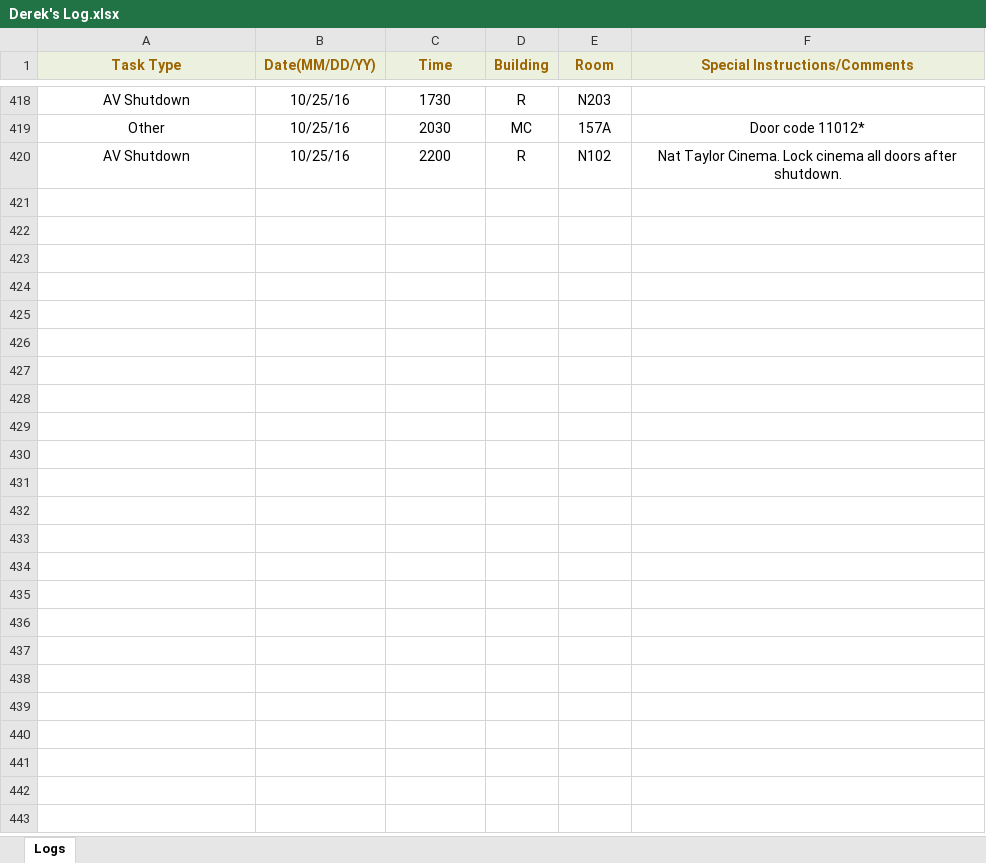
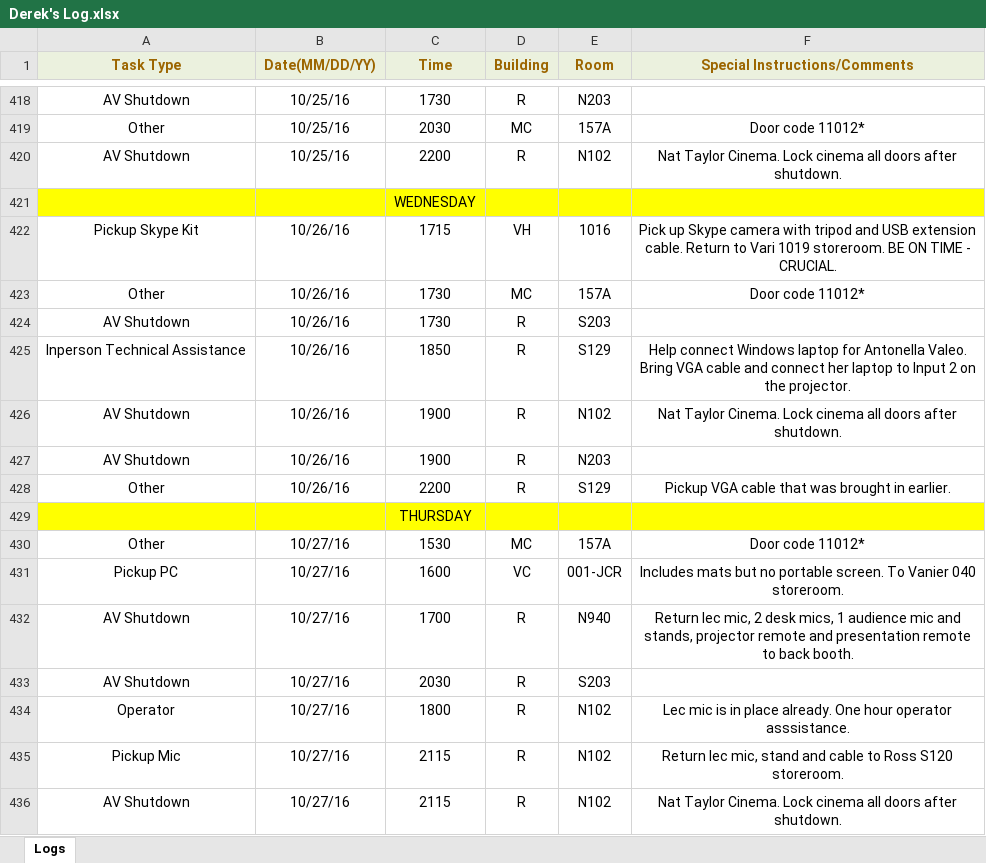
Before and after one commit to jhanperera/ClassOpsLogCreator, an Excel workbook: CLASSOPS/Derek/Derek's Log.xlsx, sheet Logs, drawn as a sheet; only a part is shown, gaps mark what is left out; values as stored, in another font and other column widths than the file's, no borders; the diff names each change by its address in the sheet, - before the commit and + after, or states it on an @@ line.

```diff
--- a/CLASSOPS/Derek/Derek's Log.xlsx (sheet Logs)
+++ b/CLASSOPS/Derek/Derek's Log.xlsx (sheet Logs)
+row 421:  |  | WEDNESDAY
+row 422: Pickup Skype Kit | 10/26/16 | 1715 | VH | 1016 | Pick up Skype camera with tripod and USB extension cable. Return to Vari 1019 storeroom. BE ON TIME - CRUCIAL.
+row 423: Other | 10/26/16 | 1730 | MC | 157A | Door code 11012*
+row 424: AV Shutdown | 10/26/16 | 1730 | R | S203
+row 425: Inperson Technical Assistance | 10/26/16 | 1850 | R | S129 | Help connect Windows laptop for Antonella Valeo. Bring VGA cable and connect her laptop to Input 2 on the projector.
+row 426: AV Shutdown | 10/26/16 | 1900 | R | N102 | Nat Taylor Cinema. Lock cinema all doors after shutdown.
+row 427: AV Shutdown | 10/26/16 | 1900 | R | N203
+row 428: Other | 10/26/16 | 2200 | R | S129 | Pickup VGA cable that was brought in earlier.
+row 429:  |  | THURSDAY
+row 430: Other | 10/27/16 | 1530 | MC | 157A | Door code 11012*
+row 431: Pickup PC | 10/27/16 | 1600 | VC | 001-JCR | Includes mats but no portable screen. To Vanier 040 storeroom.
+row 432: AV Shutdown | 10/27/16 | 1700 | R | N940 | Return lec mic, 2 desk mics, 1 audience mic and stands, projector remote and presentation remote to back booth.
+row 433: AV Shutdown | 10/27/16 | 2030 | R | S203
+row 434: Operator | 10/27/16 | 1800 | R | N102 | Lec mic is in place already. One hour operator asssistance.
+row 435: Pickup Mic | 10/27/16 | 2115 | R | N102 | Return lec mic, stand and cable to Ross S120 storeroom.
+row 436: AV Shutdown | 10/27/16 | 2115 | R | N102 | Nat Taylor Cinema. Lock cinema all doors after shutdown.
```
Also changed, not shown: CLASSOPS/Jeannine/Jeannine's log.xlsx, CLASSOPS/Raul/Raul's Log.xlsx, 7 other files.
